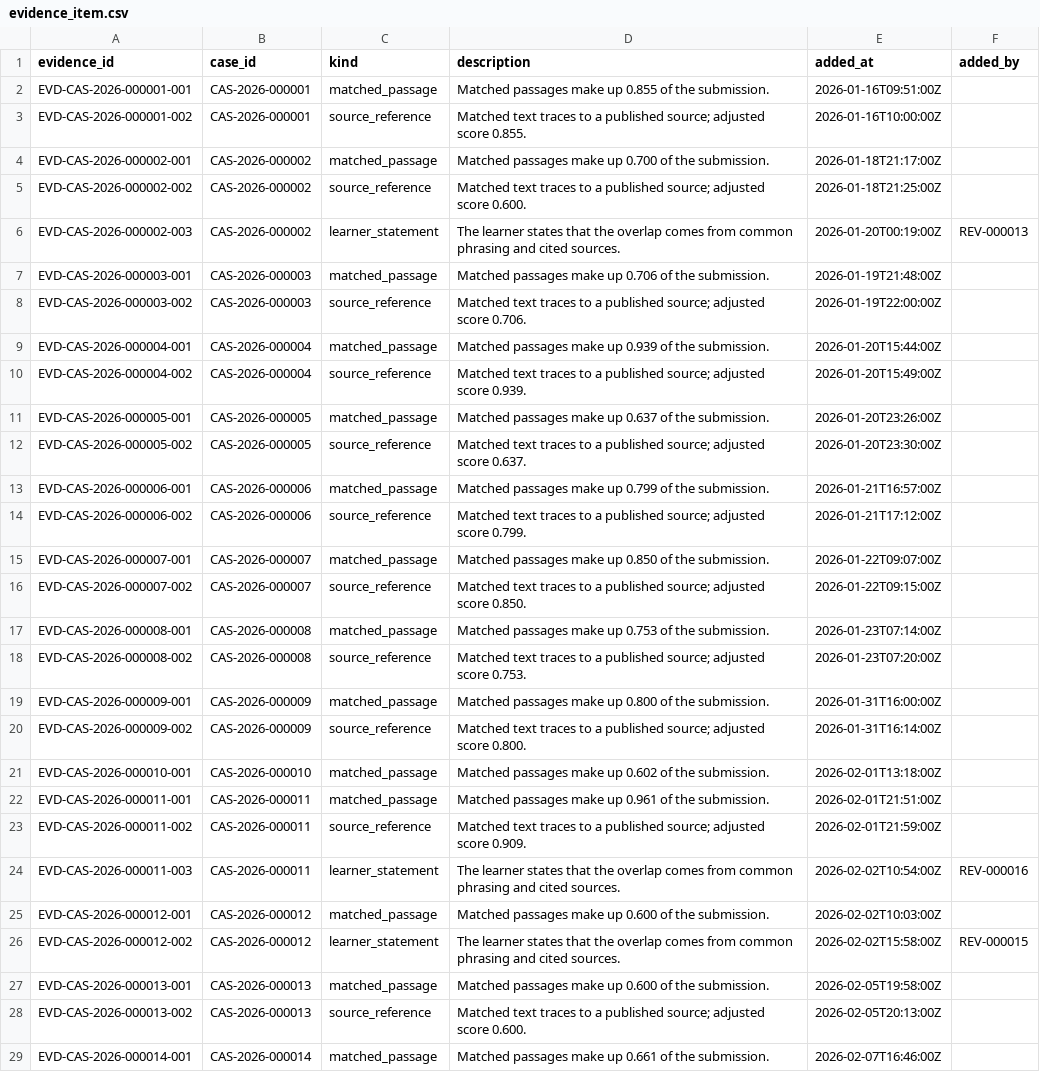
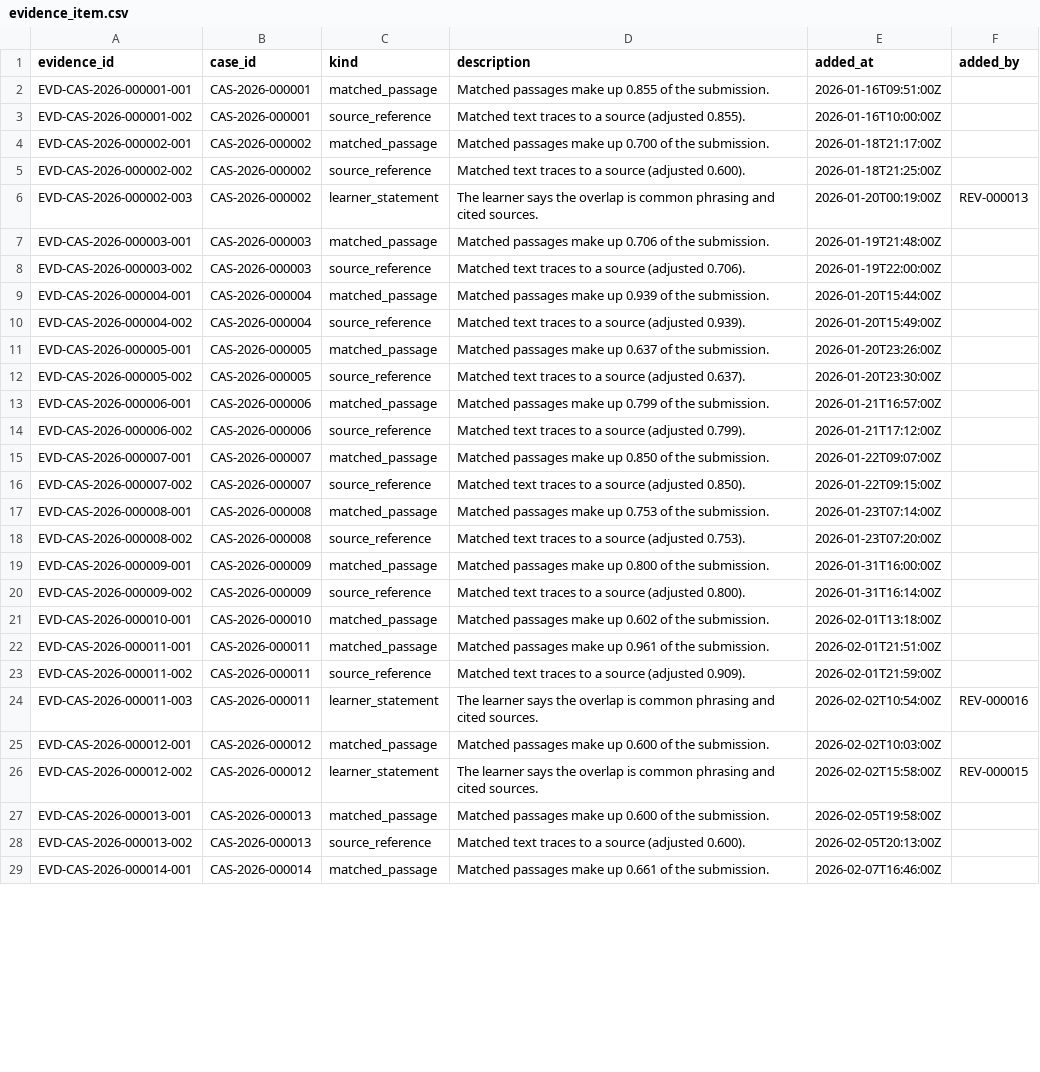
Before and after one commit to hiox2004/Yottaflex_Hackathon_006822, a CSV file: data/starter/evidence_item.csv, drawn as a sheet; only a part is shown; the diff covers the shown part only.

```diff
--- a/data/starter/evidence_item.csv
+++ b/data/starter/evidence_item.csv
@@ -2,28 +2,28 @@ evidence_id,case_id,kind,description,added_at,added_by
 EVD-CAS-2026-000001-001,CAS-2026-000001,matched_passage,Matched passages make up 0.855 of the submission.,2026-01-16T09:51:00Z,
-EVD-CAS-2026-000001-002,CAS-2026-000001,source_reference,Matched text traces to a published source; adjusted score 0.855.,2026-01-16T10:00:00Z,
+EVD-CAS-2026-000001-002,CAS-2026-000001,source_reference,Matched text traces to a source (adjusted 0.855).,2026-01-16T10:00:00Z,
 EVD-CAS-2026-000002-001,CAS-2026-000002,matched_passage,Matched passages make up 0.700 of the submission.,2026-01-18T21:17:00Z,
-EVD-CAS-2026-000002-002,CAS-2026-000002,source_reference,Matched text traces to a published source; adjusted score 0.600.,2026-01-18T21:25:00Z,
-EVD-CAS-2026-000002-003,CAS-2026-000002,learner_statement,The learner states that the overlap comes from common phrasing and cited sources.,2026-01-20T00:19:00Z,REV-000013
+EVD-CAS-2026-000002-002,CAS-2026-000002,source_reference,Matched text traces to a source (adjusted 0.600).,2026-01-18T21:25:00Z,
+EVD-CAS-2026-000002-003,CAS-2026-000002,learner_statement,The learner says the overlap is common phrasing and cited sources.,2026-01-20T00:19:00Z,REV-000013
 EVD-CAS-2026-000003-001,CAS-2026-000003,matched_passage,Matched passages make up 0.706 of the submission.,2026-01-19T21:48:00Z,
-EVD-CAS-2026-000003-002,CAS-2026-000003,source_reference,Matched text traces to a published source; adjusted score 0.706.,2026-01-19T22:00:00Z,
+EVD-CAS-2026-000003-002,CAS-2026-000003,source_reference,Matched text traces to a source (adjusted 0.706).,2026-01-19T22:00:00Z,
 EVD-CAS-2026-000004-001,CAS-2026-000004,matched_passage,Matched passages make up 0.939 of the submission.,2026-01-20T15:44:00Z,
-EVD-CAS-2026-000004-002,CAS-2026-000004,source_reference,Matched text traces to a published source; adjusted score 0.939.,2026-01-20T15:49:00Z,
+EVD-CAS-2026-000004-002,CAS-2026-000004,source_reference,Matched text traces to a source (adjusted 0.939).,2026-01-20T15:49:00Z,
 EVD-CAS-2026-000005-001,CAS-2026-000005,matched_passage,Matched passages make up 0.637 of the submission.,2026-01-20T23:26:00Z,
-EVD-CAS-2026-000005-002,CAS-2026-000005,source_reference,Matched text traces to a published source; adjusted score 0.637.,2026-01-20T23:30:00Z,
+EVD-CAS-2026-000005-002,CAS-2026-000005,source_reference,Matched text traces to a source (adjusted 0.637).,2026-01-20T23:30:00Z,
 EVD-CAS-2026-000006-001,CAS-2026-000006,matched_passage,Matched passages make up 0.799 of the submission.,2026-01-21T16:57:00Z,
-EVD-CAS-2026-000006-002,CAS-2026-000006,source_reference,Matched text traces to a published source; adjusted score 0.799.,2026-01-21T17:12:00Z,
+EVD-CAS-2026-000006-002,CAS-2026-000006,source_reference,Matched text traces to a source (adjusted 0.799).,2026-01-21T17:12:00Z,
 EVD-CAS-2026-000007-001,CAS-2026-000007,matched_passage,Matched passages make up 0.850 of the submission.,2026-01-22T09:07:00Z,
-EVD-CAS-2026-000007-002,CAS-2026-000007,source_reference,Matched text traces to a published source; adjusted score 0.850.,2026-01-22T09:15:00Z,
+EVD-CAS-2026-000007-002,CAS-2026-000007,source_reference,Matched text traces to a source (adjusted 0.850).,2026-01-22T09:15:00Z,
 EVD-CAS-2026-000008-001,CAS-2026-000008,matched_passage,Matched passages make up 0.753 of the submission.,2026-01-23T07:14:00Z,
-EVD-CAS-2026-000008-002,CAS-2026-000008,source_reference,Matched text traces to a published source; adjusted score 0.753.,2026-01-23T07:20:00Z,
+EVD-CAS-2026-000008-002,CAS-2026-000008,source_reference,Matched text traces to a source (adjusted 0.753).,2026-01-23T07:20:00Z,
 EVD-CAS-2026-000009-001,CAS-2026-000009,matched_passage,Matched passages make up 0.800 of the submission.,2026-01-31T16:00:00Z,
-EVD-CAS-2026-000009-002,CAS-2026-000009,source_reference,Matched text traces to a published source; adjusted score 0.800.,2026-01-31T16:14:00Z,
+EVD-CAS-2026-000009-002,CAS-2026-000009,source_reference,Matched text traces to a source (adjusted 0.800).,2026-01-31T16:14:00Z,
 EVD-CAS-2026-000010-001,CAS-2026-000010,matched_passage,Matched passages make up 0.602 of the submission.,2026-02-01T13:18:00Z,
 EVD-CAS-2026-000011-001,CAS-2026-000011,matched_passage,Matched passages make up 0.961 of the submission.,2026-02-01T21:51:00Z,
-EVD-CAS-2026-000011-002,CAS-2026-000011,source_reference,Matched text traces to a published source; adjusted score 0.909.,2026-02-01T21:59:00Z,
-EVD-CAS-2026-000011-003,CAS-2026-000011,learner_statement,The learner states that the overlap comes from common phrasing and cited sources.,2026-02-02T10:54:00Z,REV-000016
+EVD-CAS-2026-000011-002,CAS-2026-000011,source_reference,Matched text traces to a source (adjusted 0.909).,2026-02-01T21:59:00Z,
+EVD-CAS-2026-000011-003,CAS-2026-000011,learner_statement,The learner says the overlap is common phrasing and cited sources.,2026-02-02T10:54:00Z,REV-000016
 EVD-CAS-2026-000012-001,CAS-2026-000012,matched_passage,Matched passages make up 0.600 of the submission.,2026-02-02T10:03:00Z,
-EVD-CAS-2026-000012-002,CAS-2026-000012,learner_statement,The learner states that the overlap comes from common phrasing and cited sources.,2026-02-02T15:58:00Z,REV-000015
+EVD-CAS-2026-000012-002,CAS-2026-000012,learner_statement,The learner says the overlap is common phrasing and cited sources.,2026-02-02T15:58:00Z,REV-000015
 EVD-CAS-2026-000013-001,CAS-2026-000013,matched_passage,Matched passages make up 0.600 of the submission.,2026-02-05T19:58:00Z,
-EVD-CAS-2026-000013-002,CAS-2026-000013,source_reference,Matched text traces to a published source; adjusted score 0.600.,2026-02-05T20:13:00Z,
+EVD-CAS-2026-000013-002,CAS-2026-000013,source_reference,Matched text traces to a source (adjusted 0.600).,2026-02-05T20:13:00Z,
 EVD-CAS-2026-000014-001,CAS-2026-000014,matched_passage,Matched passages make up 0.661 of the submission.,2026-02-07T16:46:00Z,
```
Also changed, not shown: 15 edited cells elsewhere in this file, data/starter/decision.csv, 29 other files.
